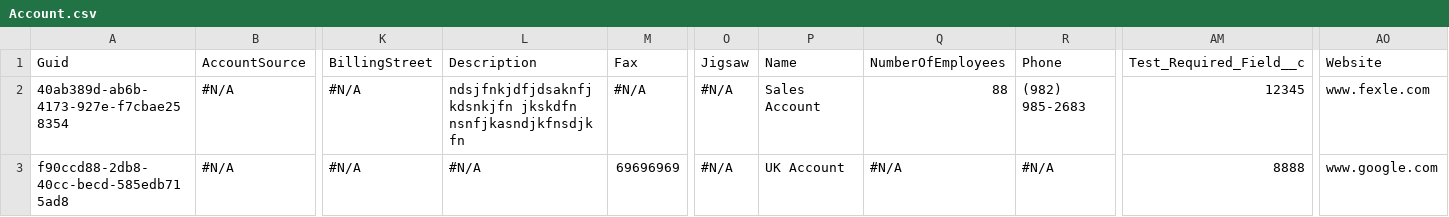
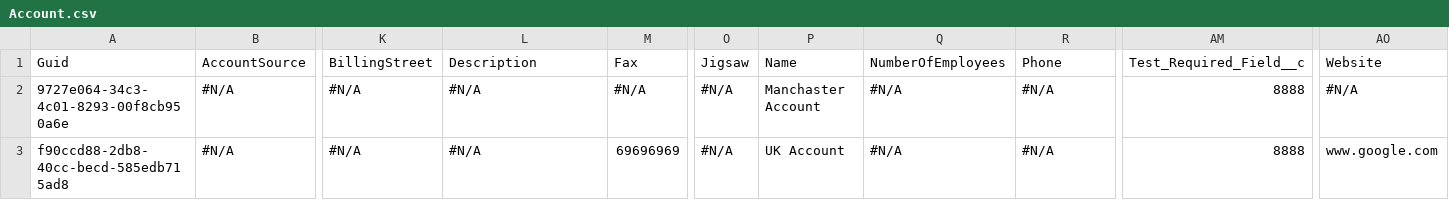
Before and after one commit to Prodlymoover/CPQTest16, a CSV file: Account.csv, drawn as a sheet; only a part is shown, gaps mark what is left out; the diff names each change by its address in the sheet, - before the commit and + after, or states it on an @@ line.

```diff
--- a/Account.csv
+++ b/Account.csv
-A2: 40ab389d-ab6b-4173-927e-f7cbae258354
+A2: 9727e064-34c3-4c01-8293-00f8cb950a6e
-L2: ndsjfnkjdfjdsaknfjkdsnkjfn jkskdfn nsnfjkasndjkfnsdjkfn
+L2: #N/A
-P2: Sales Account
+P2: Manchaster Account
-Q2: 88
+Q2: #N/A
-R2: (982) 985-2683
+R2: #N/A
-AM2: 12345
+AM2: 8888
-AO2: www.fexle.com
+AO2: #N/A
```
Also changed, not shown: Asset.csv, Case.csv, 2 other files.
